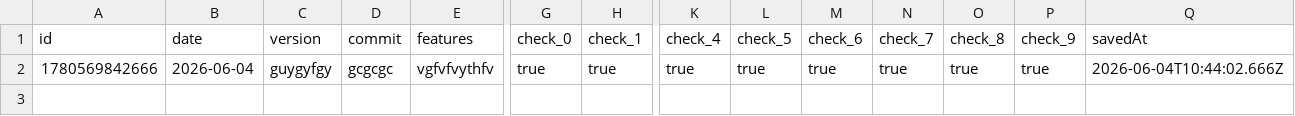
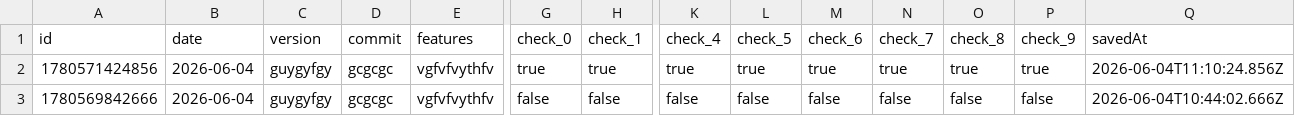
Before and after one commit to se1-pump/Build-Tracker, a CSV file: build_history.csv, drawn as a sheet; only a part is shown, gaps mark what is left out; rows hold the shown columns only; the diff names each change by its address in the sheet, - before the commit and + after, or states it on an @@ line.

Commit message:
chore: add build guygyfgy [2026-06-04]

```diff
--- a/build_history.csv
+++ b/build_history.csv
-A2 (id): 1780569842666
+A2 (id): 1780571424856
-Q2 (savedAt): 2026-06-04T10:44:02.666Z
+Q2 (savedAt): 2026-06-04T11:10:24.856Z
+row 3: 1780569842666 | 2026-06-04 | guygyfgy | gcgcgc | vgfvfvythfv | false | false | false | false | false | false | false | false | 2026-06-04T10:44:02.666Z
```
